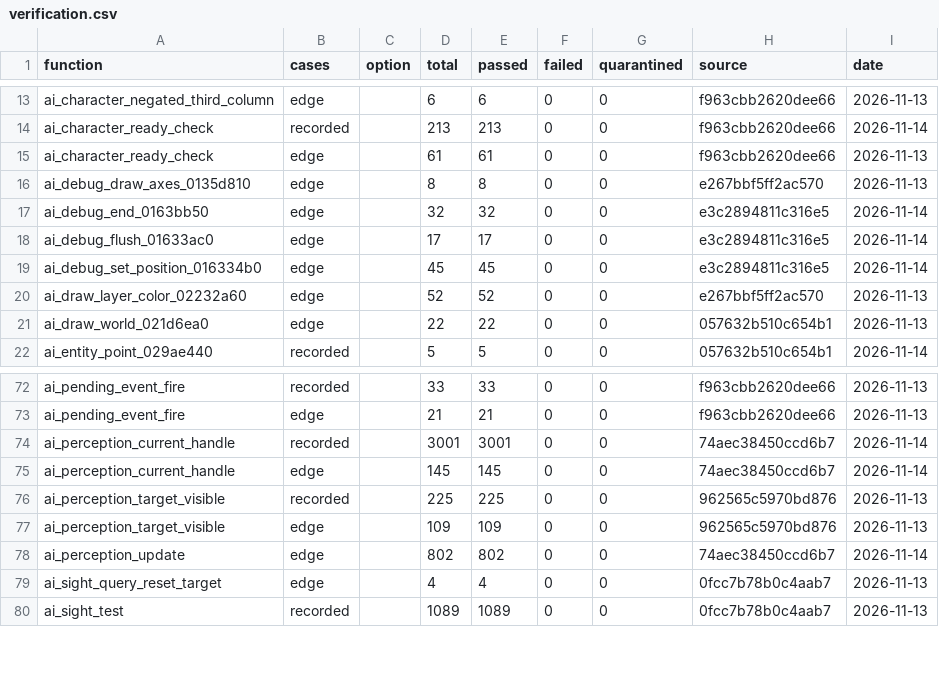
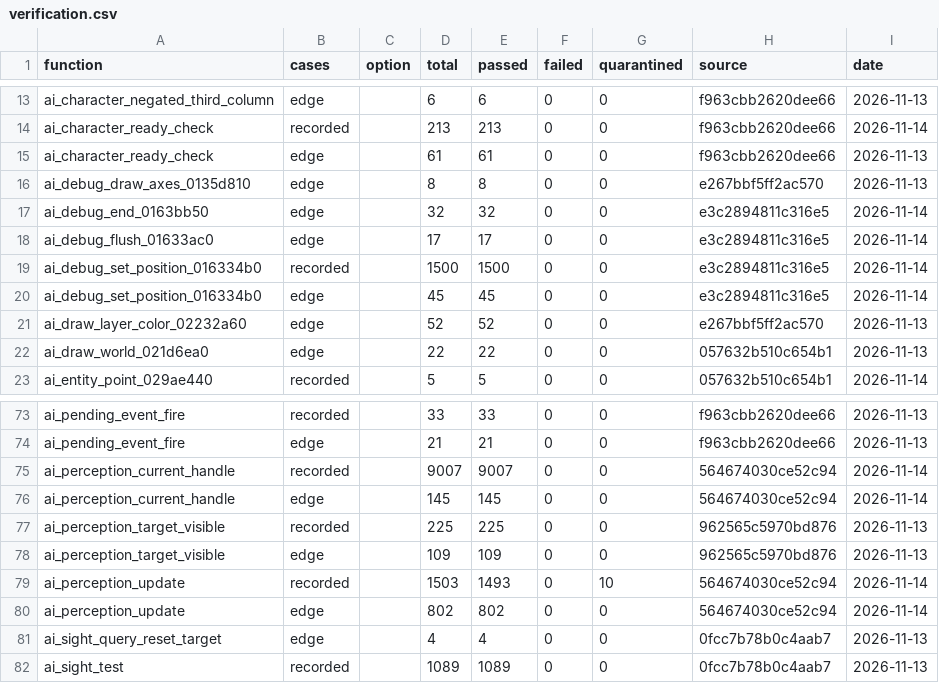
Before and after one commit to evill33t/Paleblood, a CSV file: symbols/verification.csv, drawn as a sheet; only a part is shown, gaps mark what is left out.

```diff
--- a/symbols/verification.csv
+++ b/symbols/verification.csv
@@ -18,2 +18,3 @@ ai_debug_end_0163bb50,edge,,32,32,0,0,e3c2894811c316e5,2026-11-14
 ai_debug_flush_01633ac0,edge,,17,17,0,0,e3c2894811c316e5,2026-11-14
+ai_debug_set_position_016334b0,recorded,,1500,1500,0,0,e3c2894811c316e5,2026-11-14
 ai_debug_set_position_016334b0,edge,,45,45,0,0,e3c2894811c316e5,2026-11-14
@@ -73,7 +74,8 @@ ai_pending_event_fire,recorded,,33,33,0,0,f963cbb2620dee66,2026-11-13
 ai_pending_event_fire,edge,,21,21,0,0,f963cbb2620dee66,2026-11-13
-ai_perception_current_handle,recorded,,3001,3001,0,0,74aec38450ccd6b7,2026-11-14
-ai_perception_current_handle,edge,,145,145,0,0,74aec38450ccd6b7,2026-11-14
+ai_perception_current_handle,recorded,,9007,9007,0,0,564674030ce52c94,2026-11-14
+ai_perception_current_handle,edge,,145,145,0,0,564674030ce52c94,2026-11-14
 ai_perception_target_visible,recorded,,225,225,0,0,962565c5970bd876,2026-11-13
 ai_perception_target_visible,edge,,109,109,0,0,962565c5970bd876,2026-11-13
-ai_perception_update,edge,,802,802,0,0,74aec38450ccd6b7,2026-11-14
+ai_perception_update,recorded,,1503,1493,0,10,564674030ce52c94,2026-11-14
+ai_perception_update,edge,,802,802,0,0,564674030ce52c94,2026-11-14
 ai_sight_query_reset_target,edge,,4,4,0,0,0fcc7b78b0c4aab7,2026-11-13
```
Also changed, not shown: symbols/functions.csv, 3 other files.
